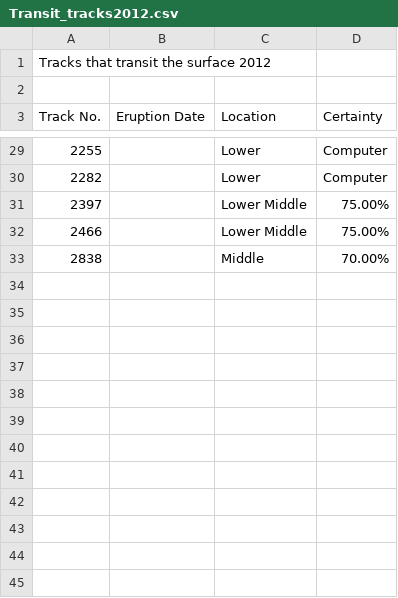
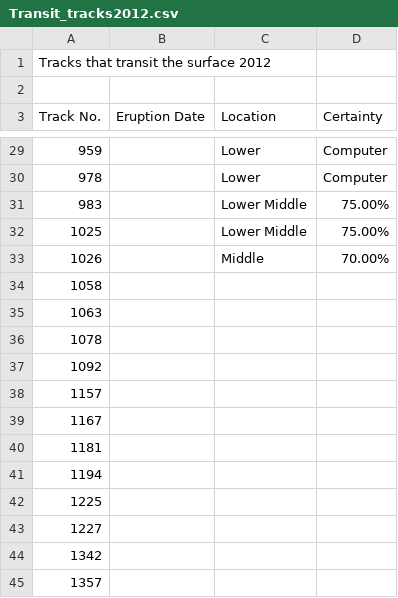
Before and after one commit to Nschanche/Filament_tracking, a CSV file: Transit_tracks2012.csv, drawn as a sheet; only a part is shown, gaps mark what is left out; the diff covers the shown part only.

```diff
--- a/Transit_tracks2012.csv
+++ b/Transit_tracks2012.csv
@@ -29,5 +29,17 @@ Track No. ,Eruption Date,Location,Certainty
-2255,,Lower,Computer
-2282,,Lower,Computer
-2397,,Lower Middle,75.00%
-2466,,Lower Middle,75.00%
-2838,,Middle,70.00%
+959,,Lower,Computer
+978,,Lower,Computer
+983,,Lower Middle,75.00%
+1025,,Lower Middle,75.00%
+1026,,Middle,70.00%
+1058,,,
+1063,,,
+1078,,,
+1092,,,
+1157,,,
+1167,,,
+1181,,,
+1194,,,
+1225,,,
+1227,,,
+1342,,,
+1357,,,
```
Also changed, not shown: 44 added rows and 25 edited cells elsewhere in this file, 5 other files.
